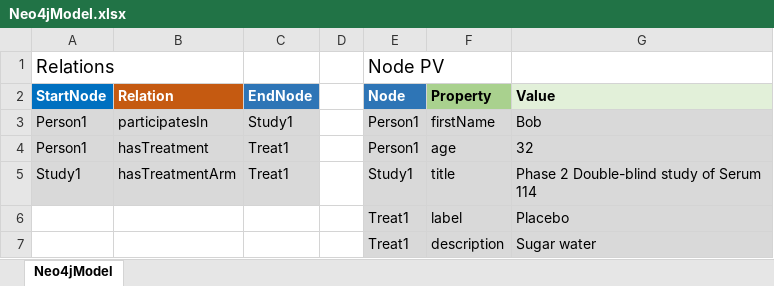
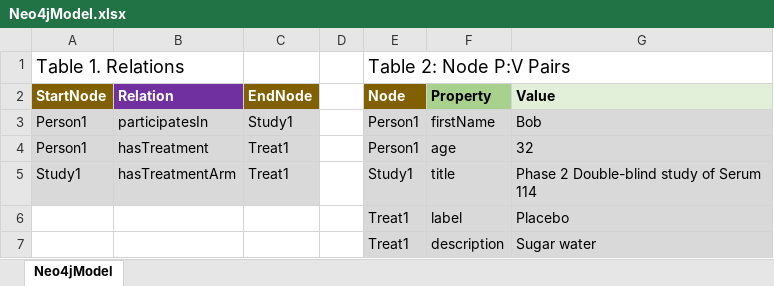
Before and after one commit to phuse-org/LinkedDataWorkshop, an Excel workbook: Annual2017-EU/data/Neo4jModel.xlsx, sheet Neo4jModel, drawn as a sheet; values as stored, in another font and other column widths than the file's, no borders; removed rows and columns are numbered as before the commit, all else as after; the diff names each change by its address in the sheet, - before the commit and + after, or states it on an @@ line.

```diff
--- a/Annual2017-EU/data/Neo4jModel.xlsx (sheet Neo4jModel)
+++ b/Annual2017-EU/data/Neo4jModel.xlsx (sheet Neo4jModel)
-row 1: Relations |  |  |  | Node PV
+row 1: Table 1. Relations |  |  |  | Table 2: Node P:V Pairs
-A2 fill: #0070C0
+A2 fill: #806000
-B2 fill: #C55A11
+B2 fill: #7030A0
-C2 fill: #2E75B6
+C2 fill: #806000
-E2 fill: #2E75B6
+E2 fill: #806000
```
Also changed, not shown: 6 other files.
